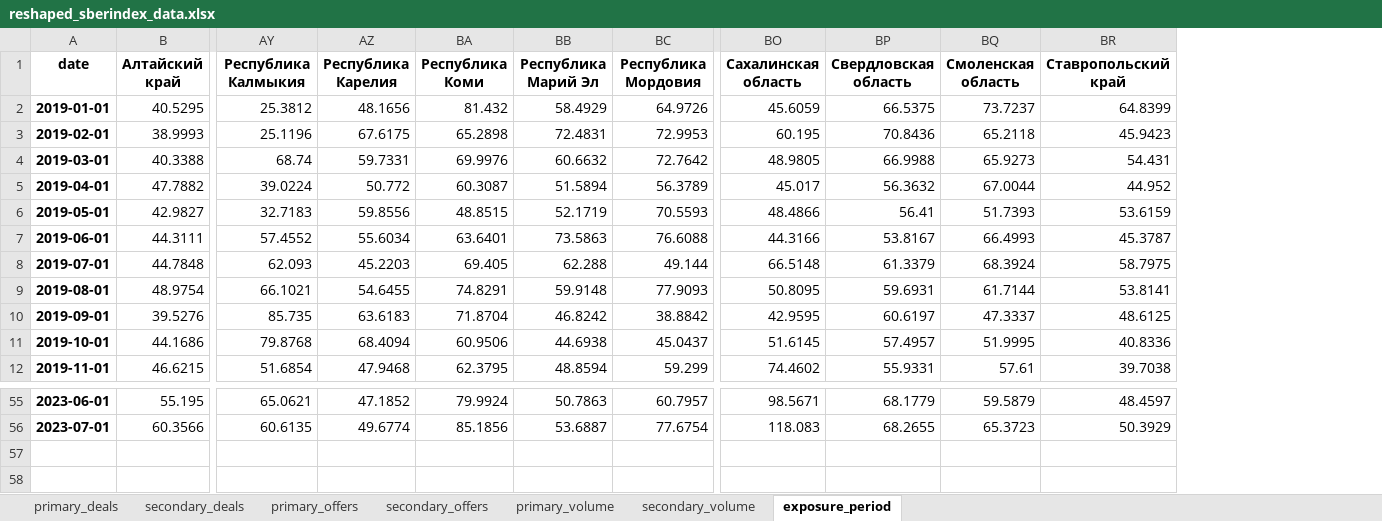
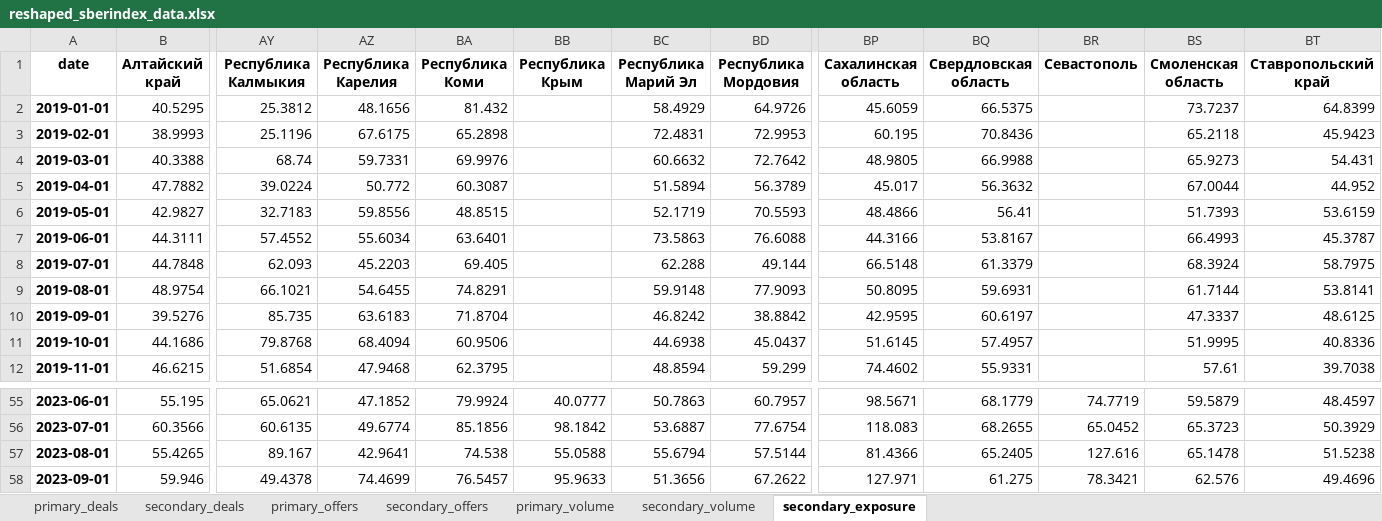
Before and after one commit to Kirill-Murashev/sberindex, an Excel workbook: reshaped_sberindex_data.xlsx, sheet secondary_exposure, drawn as a sheet; only a part is shown, gaps mark what is left out; values as stored, in another font and other column widths than the file's, no borders; rows hold the shown columns only; the diff names each change by its address in the sheet, - before the commit and + after, or states it on an @@ line.

```diff
--- a/reshaped_sberindex_data.xlsx (sheet secondary_exposure)
+++ b/reshaped_sberindex_data.xlsx (sheet secondary_exposure)
-sheet tab: exposure_period
+sheet tab: secondary_exposure
+column BB (Республика Крым), rows 55-56: 40.0777 | 98.1842
+column BR (Севастополь), rows 55-56: 74.7719 | 65.0452
+row 57: 2023-08-01 | 55.4265 | 89.167 | 42.9641 | 74.538 | 55.0588 | 55.6794 | 57.5144 | 81.4366 | 65.2405 | 127.616 | 65.1478 | 51.5238
+row 58: 2023-09-01 | 59.946 | 49.4378 | 74.4699 | 76.5457 | 95.9633 | 51.3656 | 67.2622 | 127.971 | 61.275 | 78.3421 | 62.576 | 49.4696
```
Also changed, not shown: sheet secondary_volume, sheet secondary_offers, sheet primary_volume, sheet primary_offers, sheet secondary_deals, sheet primary_deals, 4 other files.
